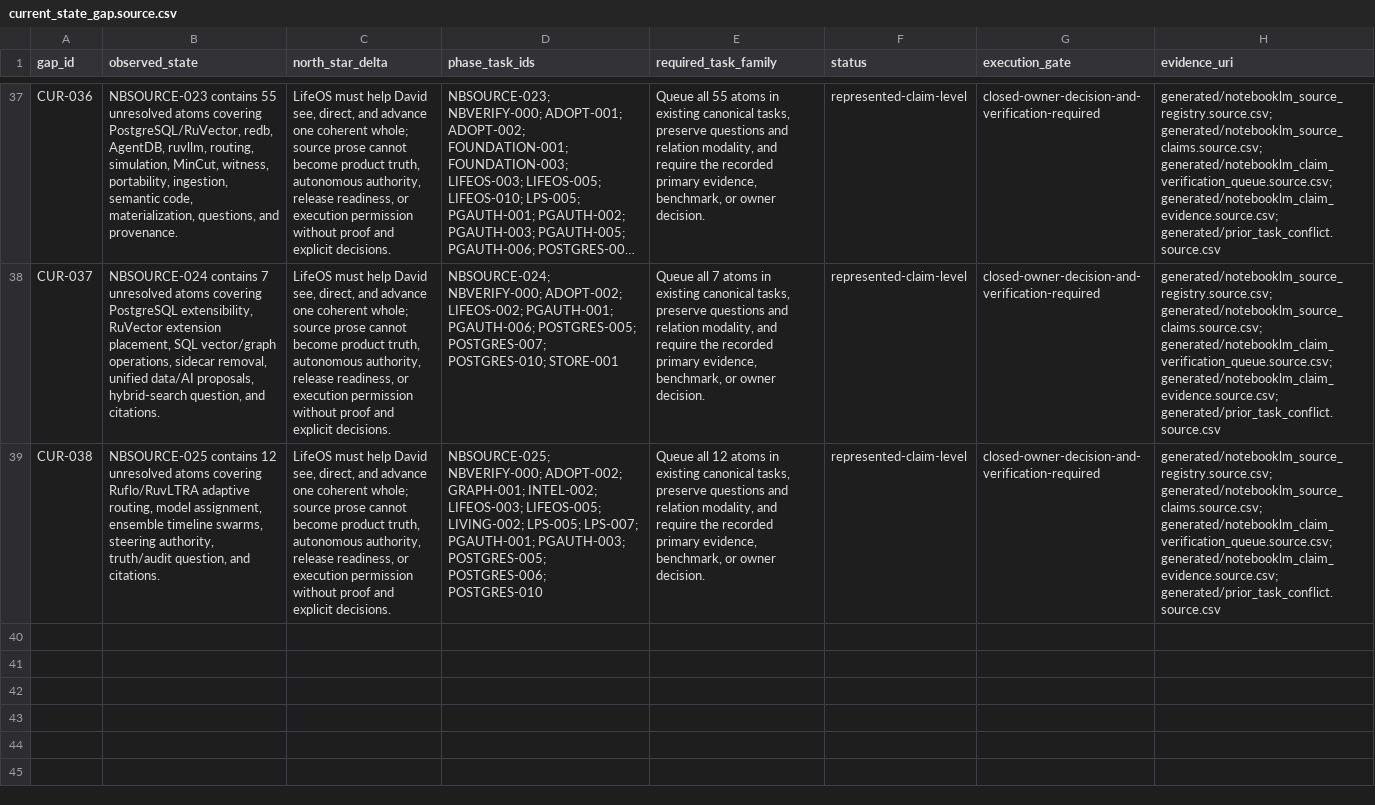
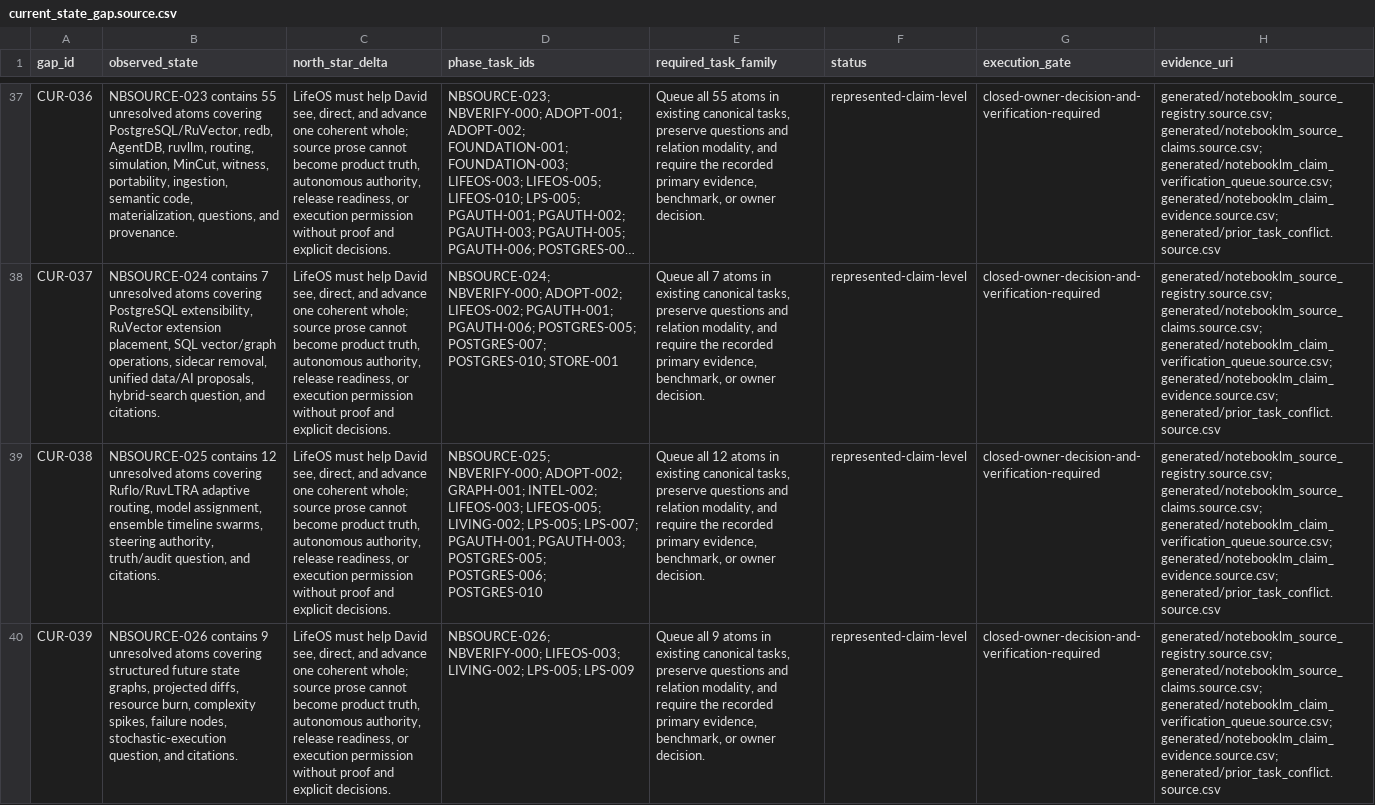
Before and after one commit to FlexNetOS/lifeos, a CSV file: planning-spine-v0/generated/current_state_gap.source.csv, drawn as a sheet; only a part is shown, gaps mark what is left out; long unchanged cells end in …; the diff names each change by its address in the sheet, - before the commit and + after, or states it on an @@ line.

```diff
--- a/planning-spine-v0/generated/current_state_gap.source.csv
+++ b/planning-spine-v0/generated/current_state_gap.source.csv
+row 40: CUR-039 | NBSOURCE-026 contains 9 unresolved atoms covering structured future state graphs, projected diffs, resource burn, complexity spikes, failure nodes, stochastic-execution question, and citations. | LifeOS must help David see, direct, and advance one coherent whole; source prose cannot become product truth, autonomous authority, release readiness, or execution permission without proof and explicit decisions. | NBSOURCE-026; NBVERIFY-000; LIFEOS-003; LIVING-002; LPS-005; LPS-009 | Queue all 9 atoms in existing canonical tasks, preserve questions and relation modality, and require the recorded primary evidence, benchmark, or owner decision. | represented-claim-level | closed-owner-decision-and-verification-required | generated/notebooklm_source_registry.source.csv; generated/notebooklm_source_claims.source.csv; generated/notebooklm_claim_verification_queue.source.csv; generated/notebooklm_claim_evidence.source.csv; generated/prior_task_conflict.source.csv
```
Also changed, not shown: planning-spine-v0/generated/notebooklm_claim_evidence.source.csv, planning-spine-v0/generated/notebooklm_claim_verification_queue.source.csv, 17 other files.
